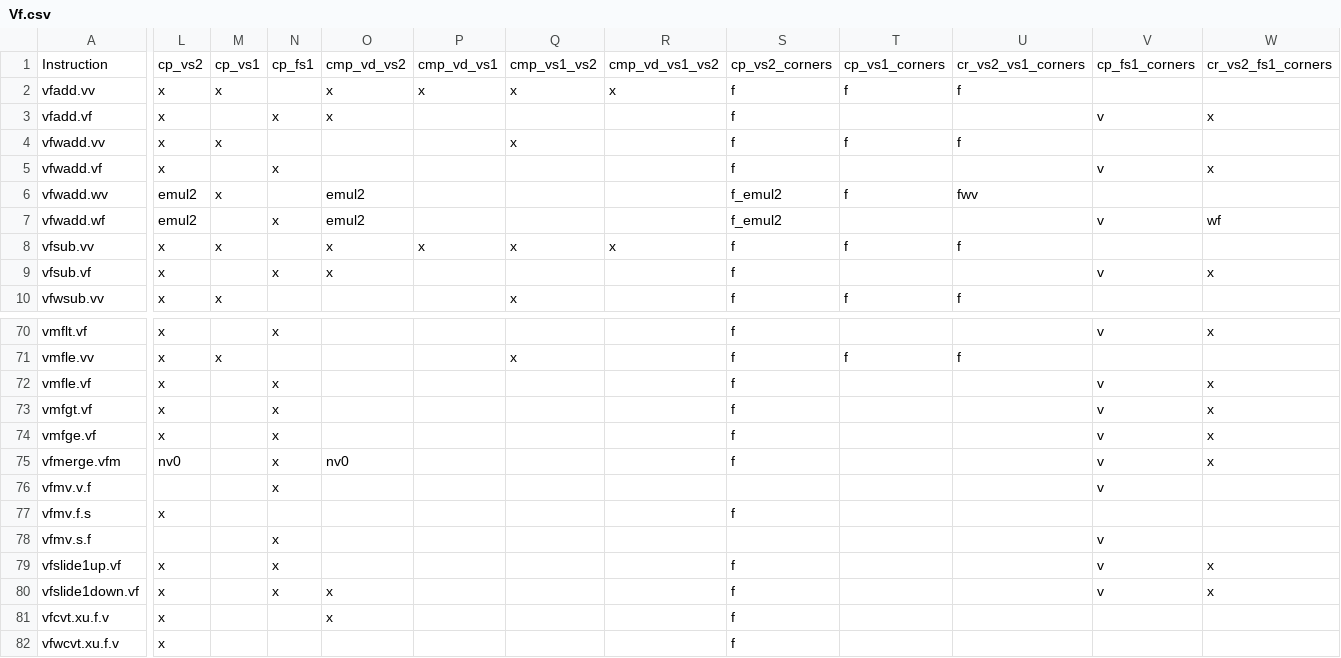
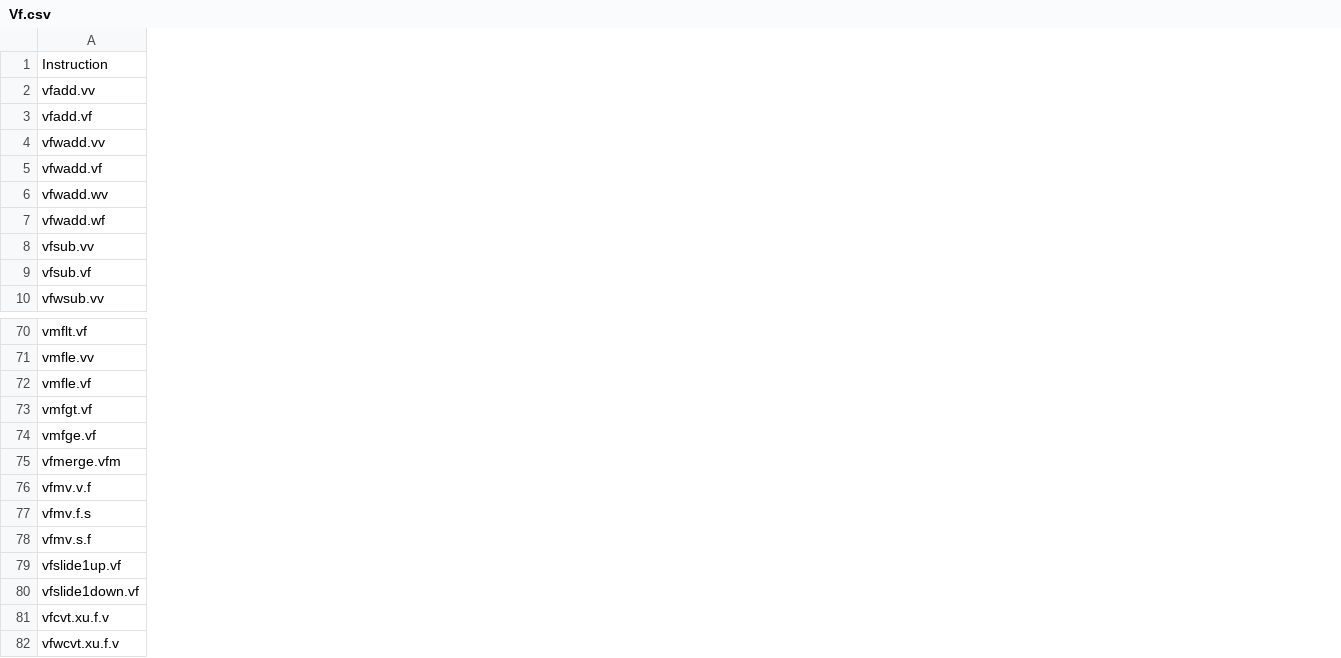
Before and after one commit to openhwgroup/cvw-arch-verif, a CSV file: testplans/Vf.csv, drawn as a sheet; only a part is shown, gaps mark what is left out; the diff covers the shown part only; the diff names each change by its address in the sheet, - before the commit and + after, or states it on an @@ line.

```diff
--- a/testplans/Vf.csv
+++ b/testplans/Vf.csv
-column L, rows 1-10: cp_vs2 | x | x | x | x | emul2 | emul2 | x | x | x; rows 70-82: x | x | x | x | x | nv0 |  | x |  | x | x | x | x
-column M, rows 1-10: cp_vs1 | x |  | x |  | x |  | x |  | x; row 71: x
-column N, rows 1-9: cp_fs1 |  | x |  | x |  | x |  | x; rows 70-80: x |  | x | x | x | x | x |  | x | x | x
-column O, rows 1-9: cmp_vd_vs2 | x | x |  |  | emul2 | emul2 | x | x; rows 75-81: nv0 |  |  |  |  | x | x
-column P, rows 1-8: cmp_vd_vs1 | x |  |  |  |  |  | x
-column Q, rows 1-10: cmp_vs1_vs2 | x |  | x |  |  |  | x |  | x; row 71: x
-column R, rows 1-8: cmp_vd_vs1_vs2 | x |  |  |  |  |  | x
-column S, rows 1-10: cp_vs2_corners | f | f | f | f | f_emul2 | f_emul2 | f | f | f; rows 70-82: f | f | f | f | f | f |  | f |  | f | f | f | f
-column T, rows 1-10: cp_vs1_corners | f |  | f |  | f |  | f |  | f; row 71: f
-column U, rows 1-10: cr_vs2_vs1_corners | f |  | f |  | fwv |  | f |  | f; row 71: f
-column V, rows 1-9: cp_fs1_corners |  | v |  | v |  | v |  | v; rows 70-80: v |  | v | v | v | v | v |  | v | v | v
-column W, rows 1-9: cr_vs2_fs1_corners |  | x |  | x |  | wf |  | x; rows 70-80: x |  | x | x | x | x |  |  |  | x | x
```
Also changed, not shown: 3 edited cells elsewhere in this file, testplans/Vls.csv, testplans/Vx.csv, 2 other files.
